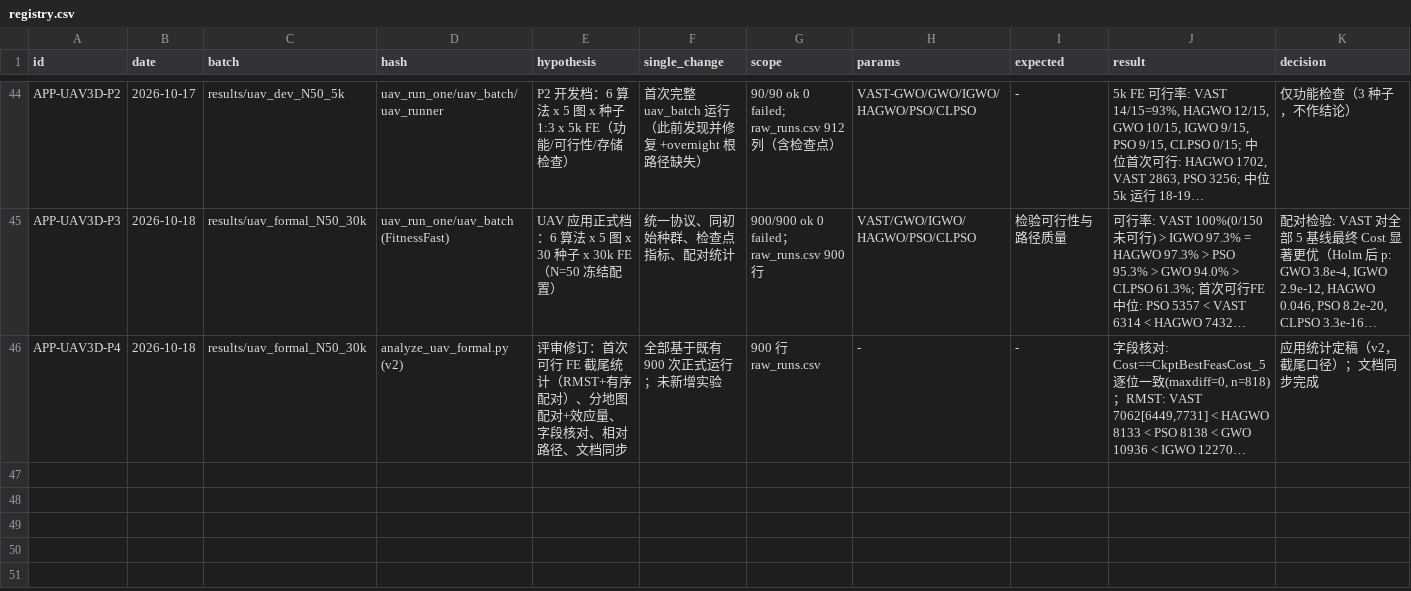
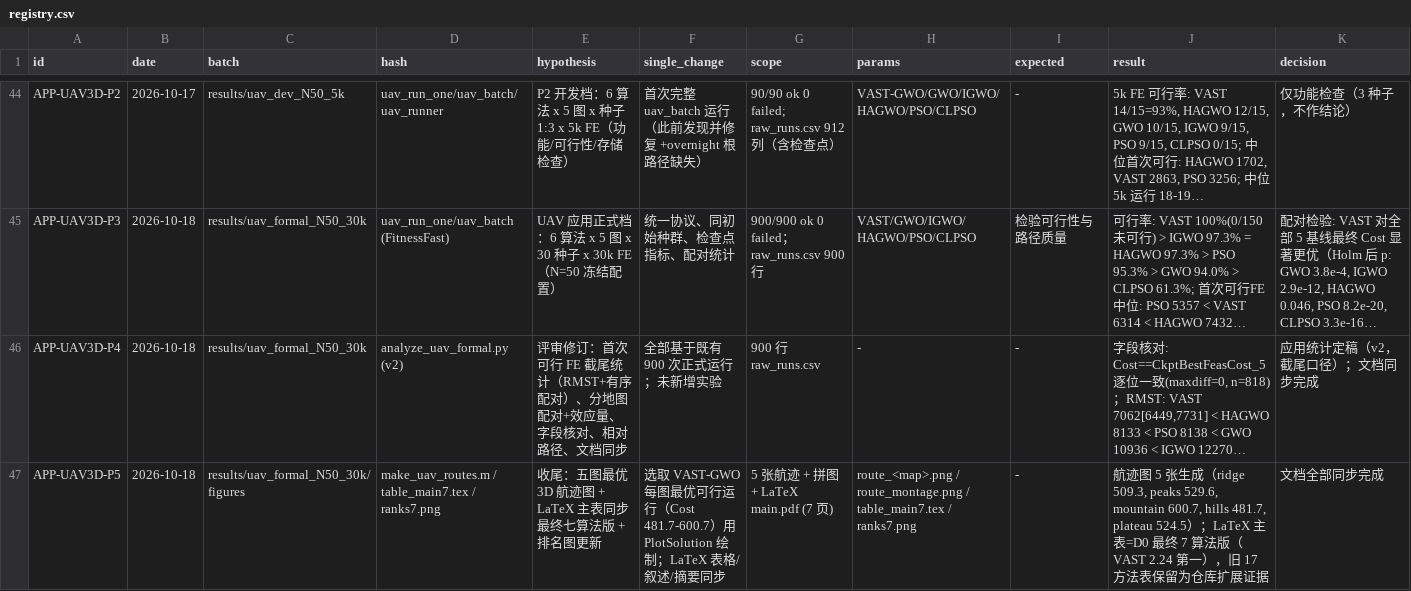
Before and after one commit to Xiaoqin-pro/new-gwo, a CSV file: sparse_q/experiments/registry.csv, drawn as a sheet; only a part is shown, gaps mark what is left out; long unchanged cells end in …; rows hold the shown columns only; the diff names each change by its address in the sheet, - before the commit and + after, or states it on an @@ line.

Commit message:
UAV wrap-up: 5-map 3D route figures + LaTeX main table synced to the final 7-method version
- make_uav_routes.m: best feasible VAST-GWO run per map (cost 481.7-600.7),
  PlotSolution 3D figures (route_<map>.png) + 3x2 montage (route_montage.png)
- LaTeX: table_main7.tex (final 7-method table; VAST-GWO rank 2.24 first),
  ranks7.png, Results narrative updated (first place; extended 17-method table
  kept in the repository as honest boundary evidence), abstract gains the
  application sentence, application section gains the route montage (Fig.);
  recompiled main.pdf (7 pages, 0 errors)
- Chinese draft: new Section 6.4 (five-map routes) + figure list updates;
  repo copy uses a relative figure path
- registry APP-UAV3D-P5

```diff
--- a/sparse_q/experiments/registry.csv
+++ b/sparse_q/experiments/registry.csv
+row 47: APP-UAV3D-P5 | 2026-10-18 | results/uav_formal_N50_30k/figures | make_uav_routes.m / table_main7.tex / ranks7.png | 收尾：五图最优 3D 航迹图 + LaTeX 主表同步最终七算法版 + 排名图更新 | 选取 VAST-GWO 每图最优可行运行（Cost 481.7-600.7）用 PlotSolution 绘制；LaTeX 表格/叙述/摘要同步 | 5 张航迹 + 拼图 + LaTeX main.pdf (7 页) | route_<map>.png / route_montage.png / table_main7.tex / ranks7.png | - | 航迹图 5 张生成（ridge 509.3, peaks 529.6, mountain 600.7, hills 481.7, plateau 524.5）；LaTeX 主表=D0 最终 7 算法版（VAST 2.24 第一），旧 17 方法表保留为仓库扩展证据 | 文档全部同步完成
```
Also changed, not shown: 25 other files.
